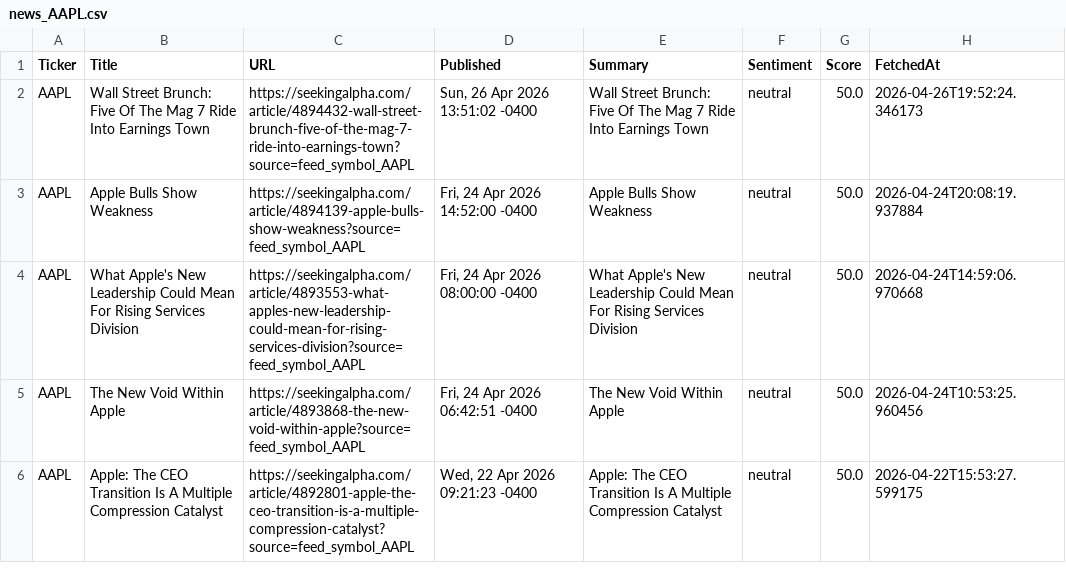
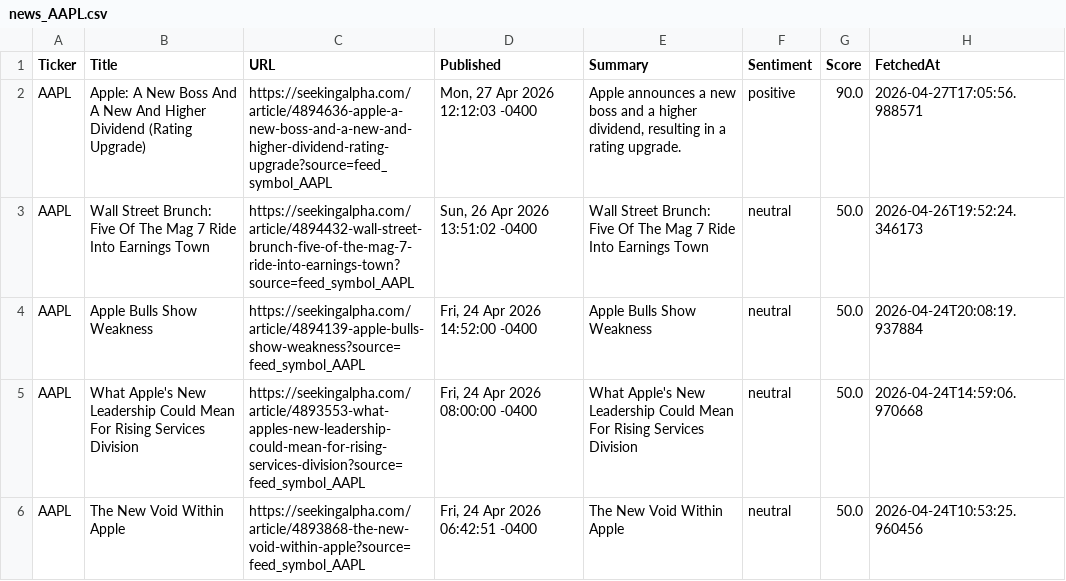
Before and after one commit to timursk99-ai/news-pipeline, a CSV file: news_AAPL.csv, drawn as a sheet; only a part is shown; the shorter side is filled out with more unchanged rows.

Commit message:
update news CSVs

```diff
--- a/news_AAPL.csv
+++ b/news_AAPL.csv
@@ -1,2 +1,3 @@
 Ticker,Title,URL,Published,Summary,Sentiment,Score,FetchedAt
+AAPL,Apple: A New Boss And A New And Higher Dividend (Rating Upgrade),https://seekingalpha.com/article/4894636-apple-a-new-boss-and-a-new-and-higher-dividend-rating-upgrade?source=feed_symbol_AAPL,"Mon, 27 Apr 2026 12:12:03 -0400","Apple announces a new boss and a higher dividend, resulting in a rating upgrade.",positive,90.0,2026-04-27T17:05:56.988571
 AAPL,Wall Street Brunch: Five Of The Mag 7 Ride Into Earnings Town,https://seekingalpha.com/article/4894432-wall-street-brunch-five-of-the-mag-7-ride-into-earnings-town?source=feed_symbol_AAPL,"Sun, 26 Apr 2026 13:51:02 -0400",Wall Street Brunch: Five Of The Mag 7 Ride Into Earnings Town,neutral,50.0,2026-04-26T19:52:24.346173
```
